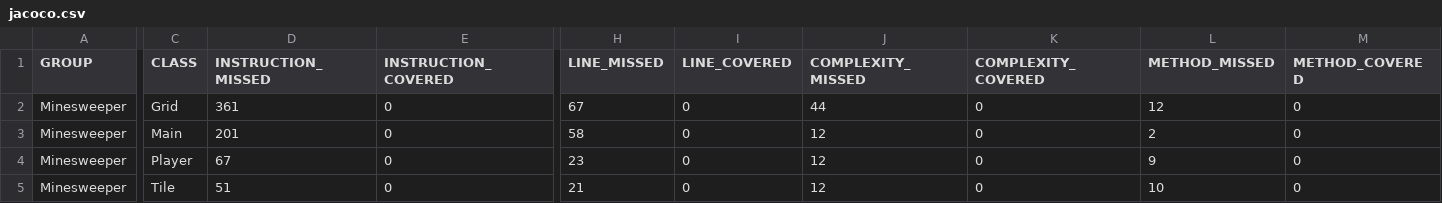
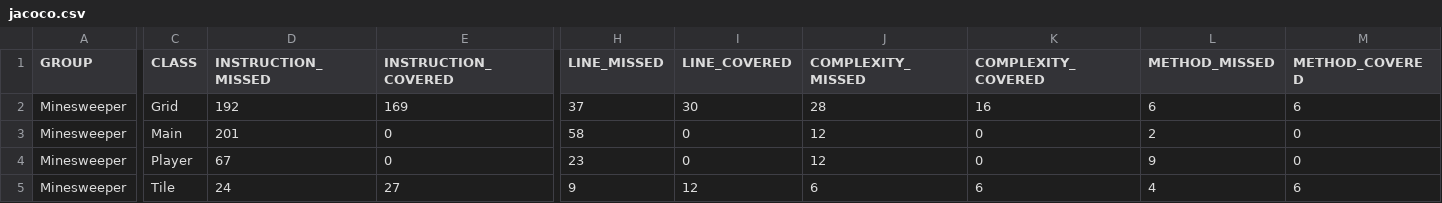
Before and after one commit to CharlesGilliland/SIMinesweeper, a CSV file: target/site/jacoco/jacoco.csv, drawn as a sheet; only a part is shown, gaps mark what is left out; the diff covers the shown part only; the diff names each change by its address in the sheet, - before the commit and + after, or states it on an @@ line.

```diff
--- a/target/site/jacoco/jacoco.csv
+++ b/target/site/jacoco/jacoco.csv
-D2 (INSTRUCTION_MISSED): 361
+D2 (INSTRUCTION_MISSED): 192
-E2 (INSTRUCTION_COVERED): 0
+E2 (INSTRUCTION_COVERED): 169
-H2 (LINE_MISSED): 67
+H2 (LINE_MISSED): 37
-I2 (LINE_COVERED): 0
+I2 (LINE_COVERED): 30
-J2 (COMPLEXITY_MISSED): 44
+J2 (COMPLEXITY_MISSED): 28
-K2 (COMPLEXITY_COVERED): 0
+K2 (COMPLEXITY_COVERED): 16
-L2 (METHOD_MISSED): 12
+L2 (METHOD_MISSED): 6
-M2 (METHOD_COVERED): 0
+M2 (METHOD_COVERED): 6
-D5 (INSTRUCTION_MISSED): 51
+D5 (INSTRUCTION_MISSED): 24
-E5 (INSTRUCTION_COVERED): 0
+E5 (INSTRUCTION_COVERED): 27
-H5 (LINE_MISSED): 21
+H5 (LINE_MISSED): 9
-I5 (LINE_COVERED): 0
+I5 (LINE_COVERED): 12
-J5 (COMPLEXITY_MISSED): 12
+J5 (COMPLEXITY_MISSED): 6
-K5 (COMPLEXITY_COVERED): 0
+K5 (COMPLEXITY_COVERED): 6
-L5 (METHOD_MISSED): 10
+L5 (METHOD_MISSED): 4
-M5 (METHOD_COVERED): 0
+M5 (METHOD_COVERED): 6
```
Also changed, not shown: 2 edited cells elsewhere in this file, 14 other files.
